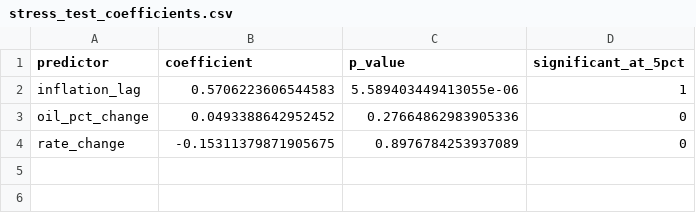
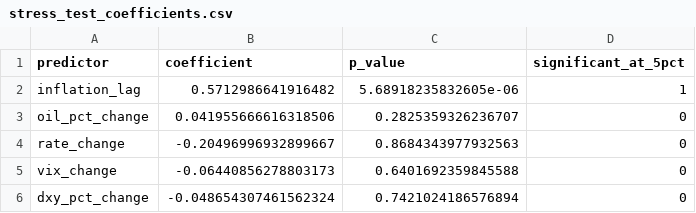
Before and after one commit to rafaywaqar2004-lang/sovereign-distress-model, a CSV file: forecast-module/stress_test_coefficients.csv, drawn as a sheet.

```diff
--- a/forecast-module/stress_test_coefficients.csv
+++ b/forecast-module/stress_test_coefficients.csv
@@ -1,4 +1,6 @@
 predictor,coefficient,p_value,significant_at_5pct
-inflation_lag,0.5706223606544583,5.589403449413055e-06,1
-oil_pct_change,0.0493388642952452,0.27664862983905336,0
-rate_change,-0.15311379871905675,0.8976784253937089,0
+inflation_lag,0.5712986641916482,5.68918235832605e-06,1
+oil_pct_change,0.041955666616318506,0.2825359326236707,0
+rate_change,-0.20496996932899667,0.8684343977932563,0
+vix_change,-0.06440856278803173,0.6401692359845588,0
+dxy_pct_change,-0.048654307461562324,0.7421024186576894,0
```
Also changed, not shown: 5 other files.
